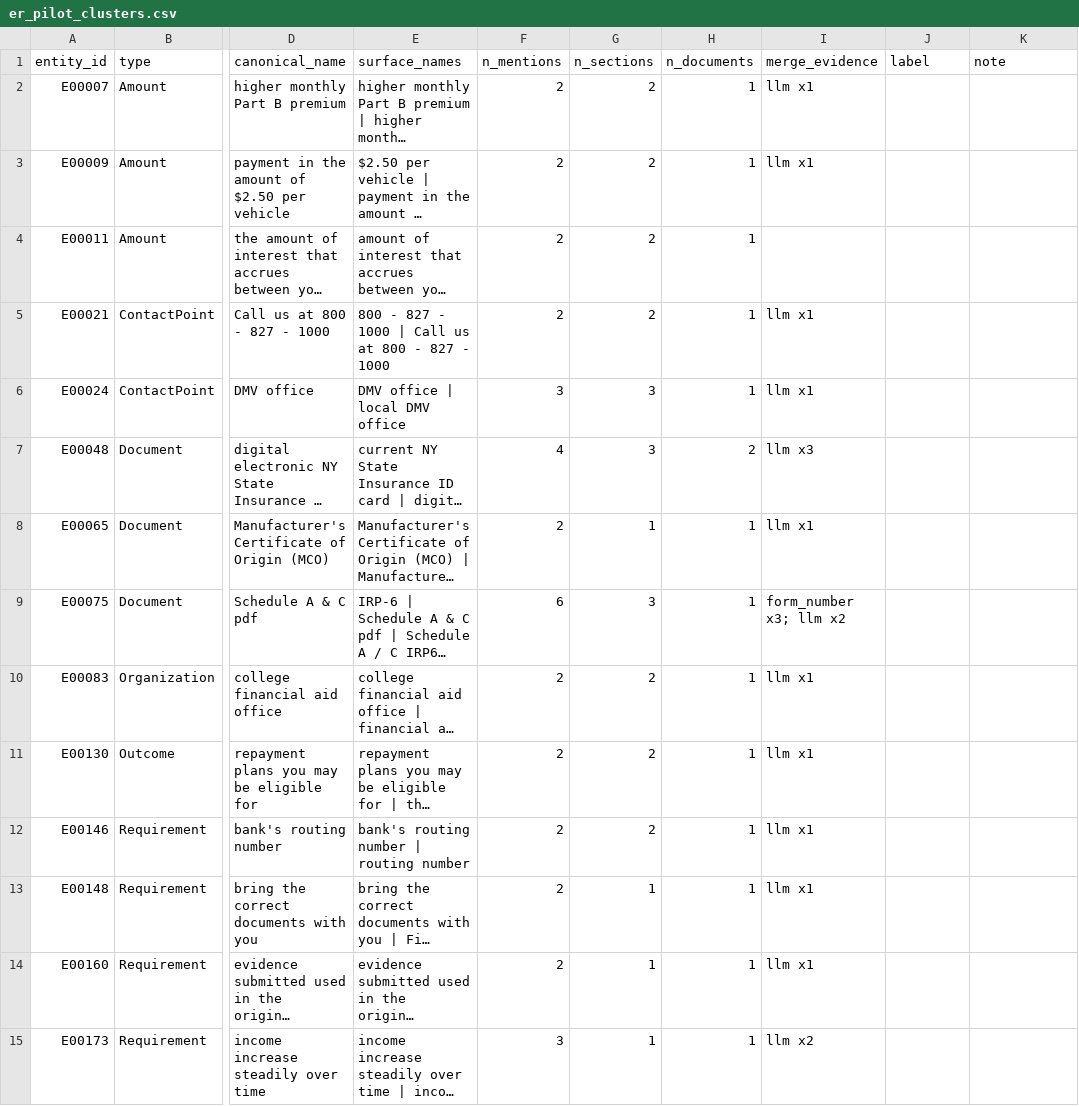
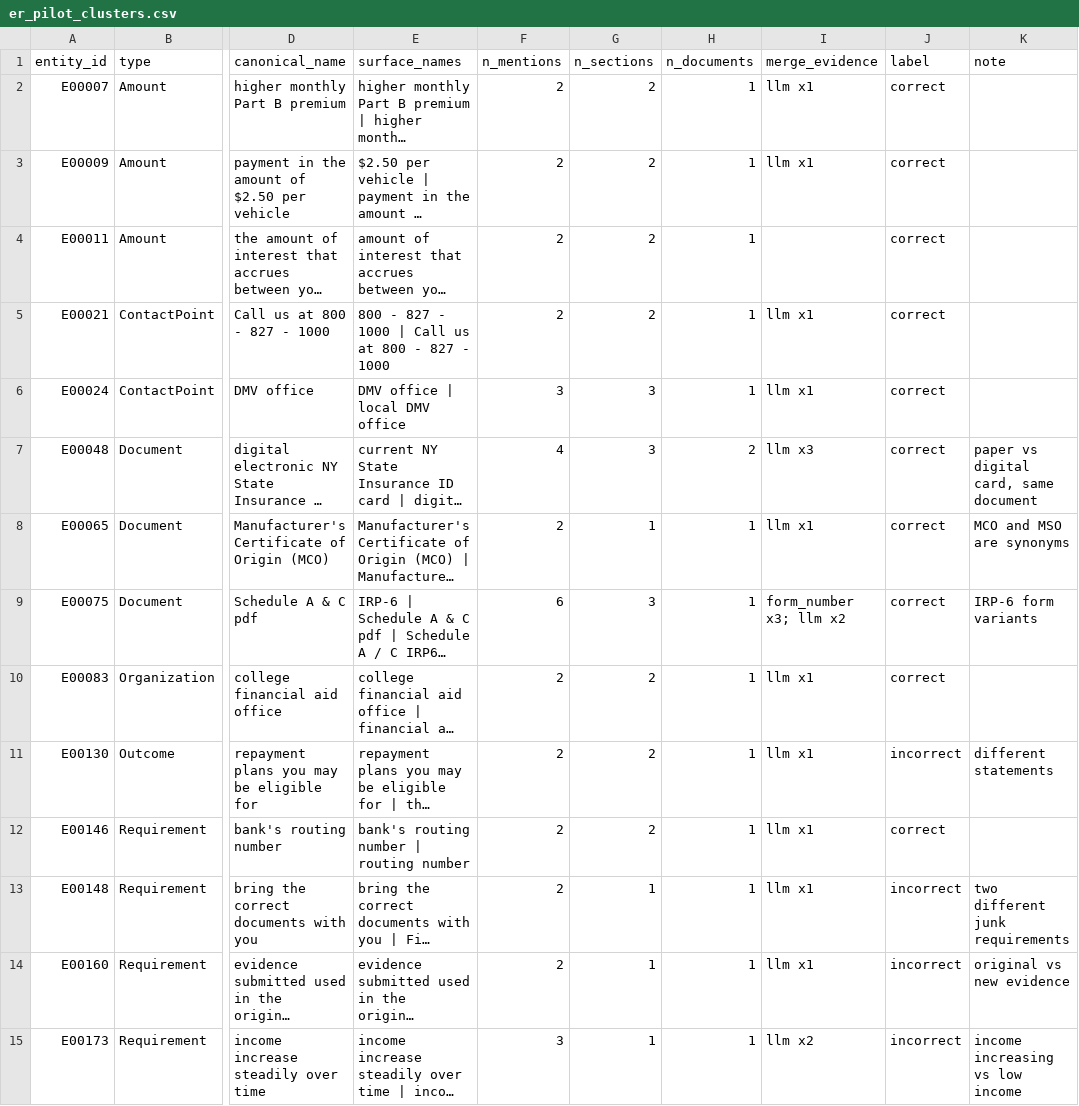
Before and after one commit to pnevmv/conversational-rag, a CSV file: experiments/kg/er_pilot_clusters.csv, drawn as a sheet; only a part is shown, gaps mark what is left out; long unchanged cells end in …; the diff covers the shown part only; the diff names each change by its address in the sheet, - before the commit and + after, or states it on an @@ line.

```diff
--- a/experiments/kg/er_pilot_clusters.csv
+++ b/experiments/kg/er_pilot_clusters.csv
-J2:J10 (label): (empty)
+J2:J10 (label): correct
-K7 (note): (empty)
+K7 (note): paper vs digital card, same document
-K8 (note): (empty)
+K8 (note): MCO and MSO are synonyms
-K9 (note): (empty)
+K9 (note): IRP-6 form variants
-J11 (label): (empty)
+J11 (label): incorrect
-K11 (note): (empty)
+K11 (note): different statements
-J12 (label): (empty)
+J12 (label): correct
-J13:J15 (label): (empty)
+J13:J15 (label): incorrect
-K13 (note): (empty)
+K13 (note): two different junk requirements
-K14 (note): (empty)
+K14 (note): original vs new evidence
-K15 (note): (empty)
+K15 (note): income increasing vs low income
```
Also changed, not shown: 49 edited cells elsewhere in this file, experiments/kg/annotation_sample.csv, 10 other files.
